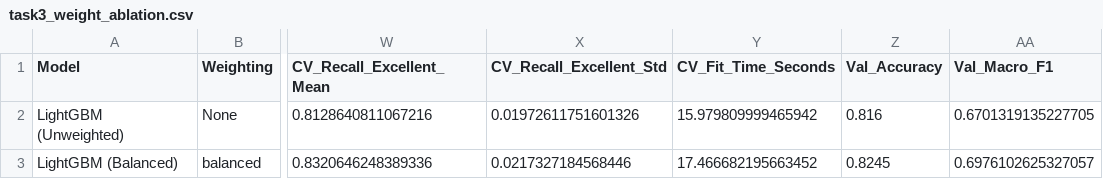
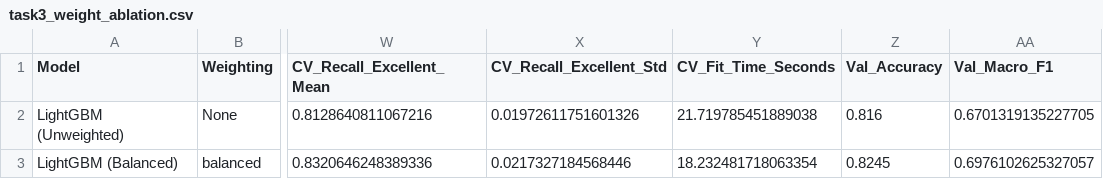
Before and after one commit to SusanSong8848/HealthyLifestyle-EarlyRising, a CSV file: results/metrics/raw/task3_weight_ablation.csv, drawn as a sheet; only a part is shown, gaps mark what is left out; the diff names each change by its address in the sheet, - before the commit and + after, or states it on an @@ line.

```diff
--- a/results/metrics/raw/task3_weight_ablation.csv
+++ b/results/metrics/raw/task3_weight_ablation.csv
-Y2 (CV_Fit_Time_Seconds): 15.979809999465942
+Y2 (CV_Fit_Time_Seconds): 21.719785451889038
-Y3 (CV_Fit_Time_Seconds): 17.466682195663452
+Y3 (CV_Fit_Time_Seconds): 18.232481718063354
```
Also changed, not shown: results/metrics/raw/task3_baseline.csv, results/metrics/raw/task3_classification_report.csv, 15 other files.
